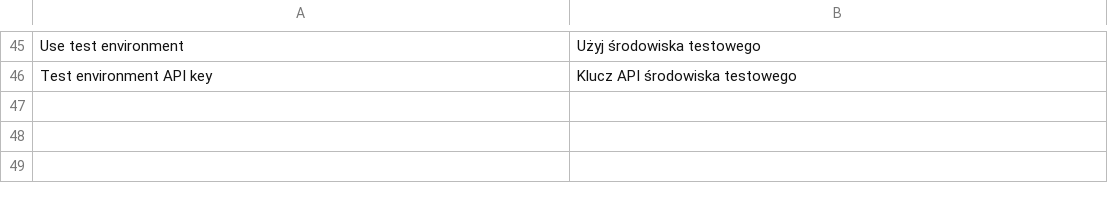
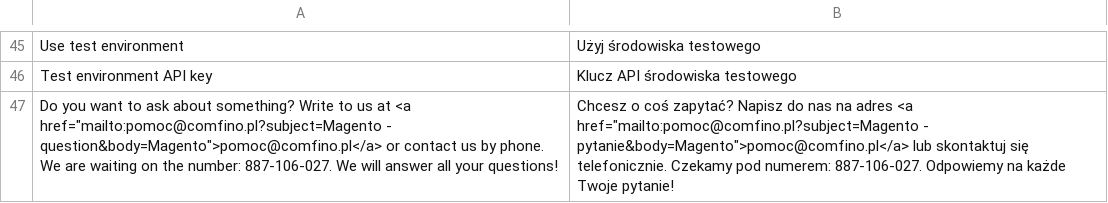
Before and after one commit to comfino/Magento-2.3, a CSV file: i18n/pl_PL.csv, drawn as a sheet; only a part is shown, gaps mark what is left out; the diff names each change by its address in the sheet, - before the commit and + after, or states it on an @@ line.

Commit message:
FN-9018 Update contact information (Comfino support e-mail and phone number).

```diff
--- a/i18n/pl_PL.csv
+++ b/i18n/pl_PL.csv
+row 47: Do you want to ask about something? Write to us at <a href="mailto:pomoc@comfino.pl?subject=Magento - question&body=Magento">pomoc@comfino.pl</a> or contact us by phone. We are waiting on the number: 887-106-027. We will answer all your questions! | Chcesz o coś zapytać? Napisz do nas na adres <a href="mailto:pomoc@comfino.pl?subject=Magento - pytanie&body=Magento">pomoc@comfino.pl</a> lub skontaktuj się telefonicznie. Czekamy pod numerem: 887-106-027. Odpowiemy na każde Twoje pytanie!
```
Also changed, not shown: 2 other files.
